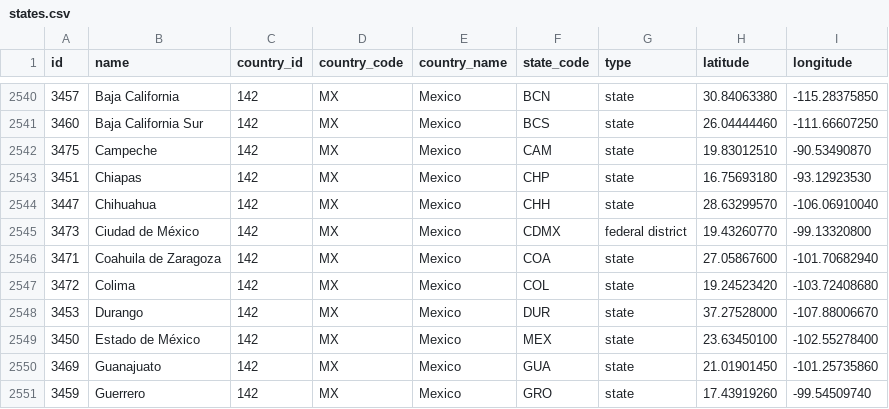
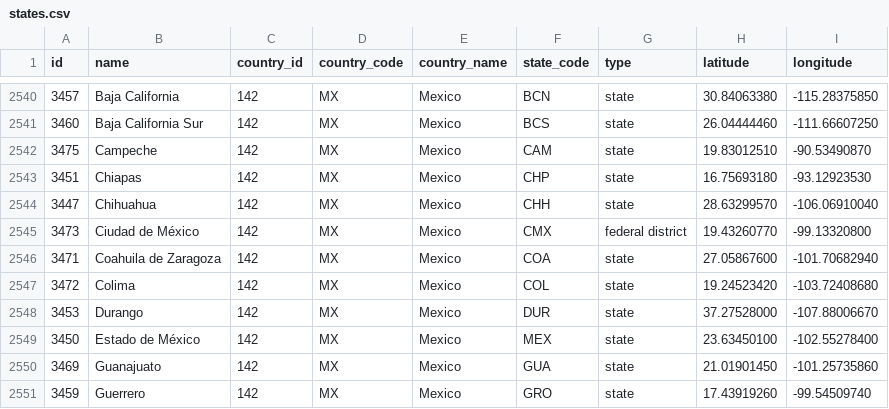
Before and after one commit to dr5hn/countries-states-cities-database, a CSV file: csv/states.csv, drawn as a sheet; only a part is shown, gaps mark what is left out.

```diff
--- a/csv/states.csv
+++ b/csv/states.csv
@@ -2544,3 +2544,3 @@ id,name,country_id,country_code,country_name,state_code,type,latitude,longitude
 3447,Chihuahua,142,MX,Mexico,CHH,state,28.63299570,-106.06910040
-3473,"Ciudad de México",142,MX,Mexico,CDMX,"federal district",19.43260770,-99.13320800
+3473,"Ciudad de México",142,MX,Mexico,CMX,"federal district",19.43260770,-99.13320800
 3471,"Coahuila de Zaragoza",142,MX,Mexico,COA,state,27.05867600,-101.70682940
```
Also changed, not shown: 18 other files.
